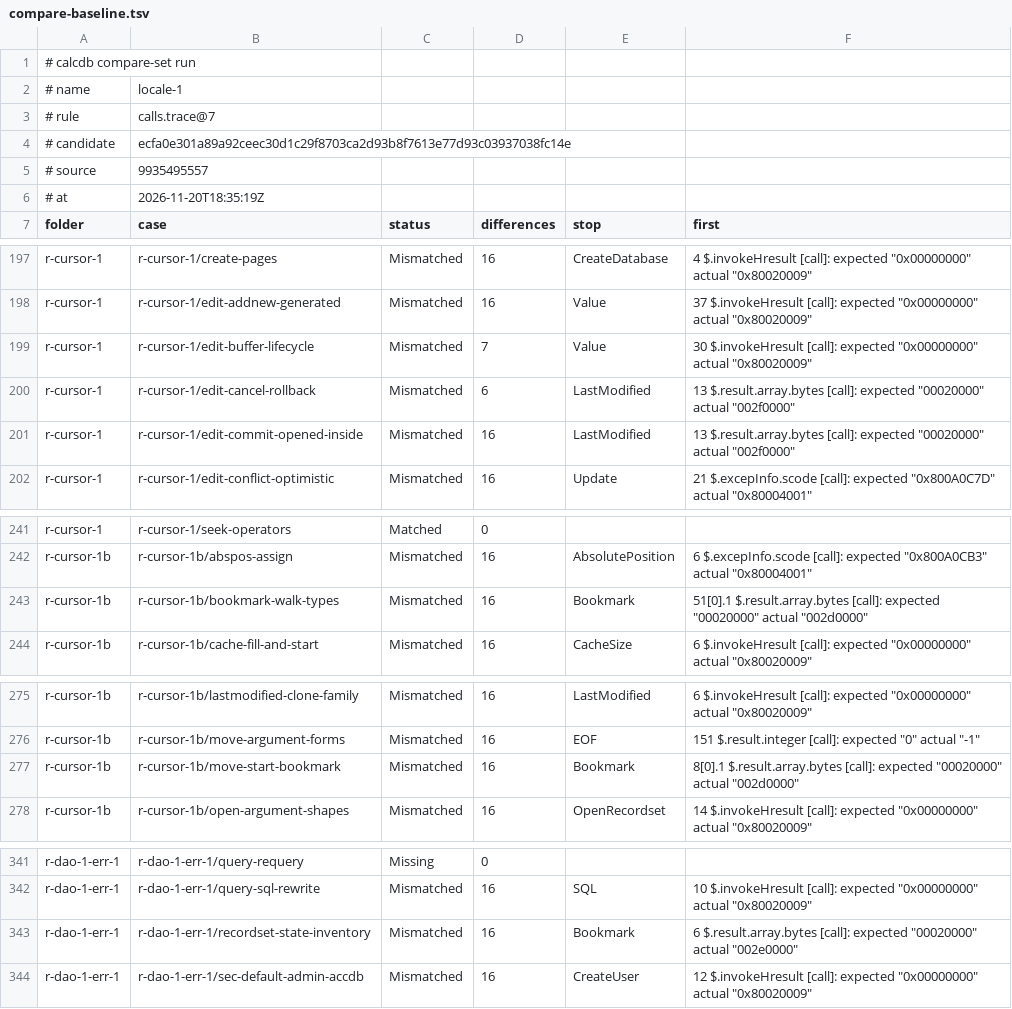
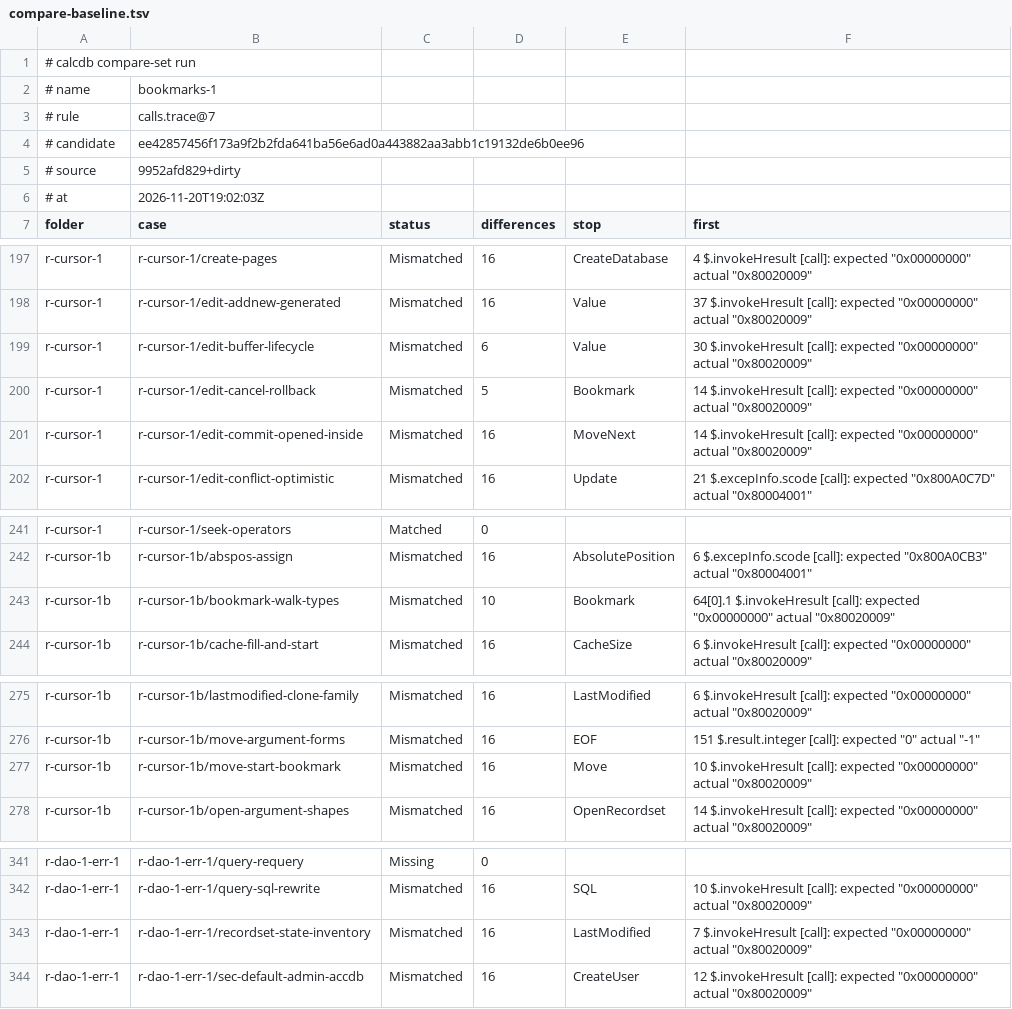
Before and after one commit to DnaCalc/CalcDb, a TSV file: docs/work/compare-baseline.tsv, drawn as a sheet; only a part is shown, gaps mark what is left out; the diff covers the shown part only.

```diff
--- a/docs/work/compare-baseline.tsv
+++ b/docs/work/compare-baseline.tsv
@@ -1,7 +1,7 @@
 # calcdb compare-set run
-# name	locale-1
+# name	bookmarks-1
 # rule	calls.trace@7
-# candidate	ecfa0e301a89a92ceec30d1c29f8703ca2d93b8f7613e77d93c03937038fc14e
-# source	9935495557
-# at	2026-11-20T18:35:19Z
+# candidate	ee42857456f173a9f2b2fda641ba56e6ad0a443882aa3abb1c19132de6b0ee96
+# source	9952afd829+dirty
+# at	2026-11-20T19:02:03Z
 folder	case	status	differences	stop	first
@@ -198,5 +198,5 @@ r-cursor-1	r-cursor-1/create-pages	Mismatched	16	CreateDatabase	4 $.invokeHresul
 r-cursor-1	r-cursor-1/edit-addnew-generated	Mismatched	16	Value	37 $.invokeHresult [call]: expected "0x00000000" actual "0x80020009"
-r-cursor-1	r-cursor-1/edit-buffer-lifecycle	Mismatched	7	Value	30 $.invokeHresult [call]: expected "0x00000000" actual "0x80020009"
-r-cursor-1	r-cursor-1/edit-cancel-rollback	Mismatched	6	LastModified	13 $.result.array.bytes [call]: expected "00020000" actual "002f0000"
-r-cursor-1	r-cursor-1/edit-commit-opened-inside	Mismatched	16	LastModified	13 $.result.array.bytes [call]: expected "00020000" actual "002f0000"
+r-cursor-1	r-cursor-1/edit-buffer-lifecycle	Mismatched	6	Value	30 $.invokeHresult [call]: expected "0x00000000" actual "0x80020009"
+r-cursor-1	r-cursor-1/edit-cancel-rollback	Mismatched	5	Bookmark	14 $.invokeHresult [call]: expected "0x00000000" actual "0x80020009"
+r-cursor-1	r-cursor-1/edit-commit-opened-inside	Mismatched	16	MoveNext	14 $.invokeHresult [call]: expected "0x00000000" actual "0x80020009"
 r-cursor-1	r-cursor-1/edit-conflict-optimistic	Mismatched	16	Update	21 $.excepInfo.scode [call]: expected "0x800A0C7D" actual "0x80004001"
@@ -242,3 +242,3 @@ r-cursor-1	r-cursor-1/seek-operators	Matched	0
 r-cursor-1b	r-cursor-1b/abspos-assign	Mismatched	16	AbsolutePosition	6 $.excepInfo.scode [call]: expected "0x800A0CB3" actual "0x80004001"
-r-cursor-1b	r-cursor-1b/bookmark-walk-types	Mismatched	16	Bookmark	51[0].1 $.result.array.bytes [call]: expected "00020000" actual "002d0000"
+r-cursor-1b	r-cursor-1b/bookmark-walk-types	Mismatched	10	Bookmark	64[0].1 $.invokeHresult [call]: expected "0x00000000" actual "0x80020009"
 r-cursor-1b	r-cursor-1b/cache-fill-and-start	Mismatched	16	CacheSize	6 $.invokeHresult [call]: expected "0x00000000" actual "0x80020009"
@@ -276,3 +276,3 @@ r-cursor-1b	r-cursor-1b/lastmodified-clone-family	Mismatched	16	LastModified	6 $
 r-cursor-1b	r-cursor-1b/move-argument-forms	Mismatched	16	EOF	151 $.result.integer [call]: expected "0" actual "-1"
-r-cursor-1b	r-cursor-1b/move-start-bookmark	Mismatched	16	Bookmark	8[0].1 $.result.array.bytes [call]: expected "00020000" actual "002d0000"
+r-cursor-1b	r-cursor-1b/move-start-bookmark	Mismatched	16	Move	10 $.invokeHresult [call]: expected "0x00000000" actual "0x80020009"
 r-cursor-1b	r-cursor-1b/open-argument-shapes	Mismatched	16	OpenRecordset	14 $.invokeHresult [call]: expected "0x00000000" actual "0x80020009"
@@ -342,3 +342,3 @@ r-dao-1-err-1	r-dao-1-err-1/query-requery	Missing	0
 r-dao-1-err-1	r-dao-1-err-1/query-sql-rewrite	Mismatched	16	SQL	10 $.invokeHresult [call]: expected "0x00000000" actual "0x80020009"
-r-dao-1-err-1	r-dao-1-err-1/recordset-state-inventory	Mismatched	16	Bookmark	6 $.result.array.bytes [call]: expected "00020000" actual "002e0000"
+r-dao-1-err-1	r-dao-1-err-1/recordset-state-inventory	Mismatched	16	LastModified	7 $.invokeHresult [call]: expected "0x00000000" actual "0x80020009"
 r-dao-1-err-1	r-dao-1-err-1/sec-default-admin-accdb	Mismatched	16	CreateUser	12 $.invokeHresult [call]: expected "0x00000000" actual "0x80020009"
```
Also changed, not shown: 21 edited cells elsewhere in this file, 5 other files.
